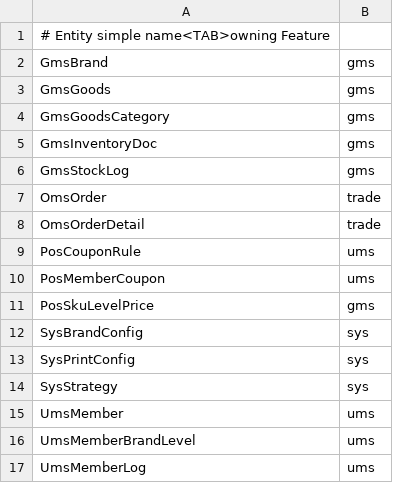
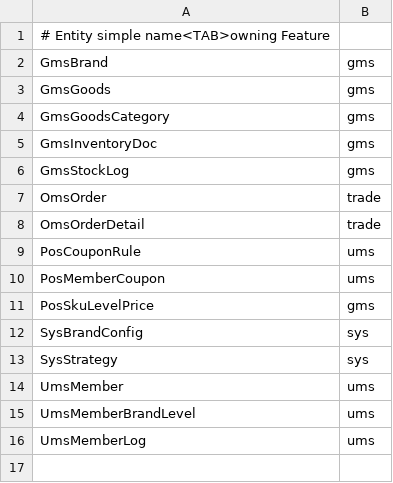
Before and after one commit to miozen/money-pos, a TSV file: scripts/architecture-baseline/shared-entity-owners.tsv, drawn as a sheet.

Commit message:
refactor(ad-2.29): localize print config entity

```diff
--- a/scripts/architecture-baseline/shared-entity-owners.tsv
+++ b/scripts/architecture-baseline/shared-entity-owners.tsv
@@ -12,3 +12,2 @@ PosSkuLevelPrice	gms
 SysBrandConfig	sys
-SysPrintConfig	sys
 SysStrategy	sys
```
Also changed, not shown: 13 other files.
